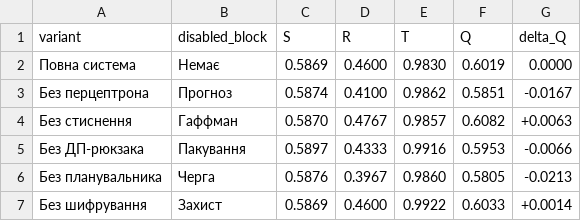
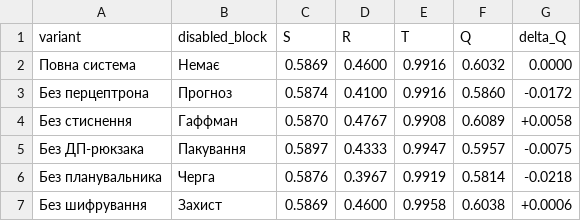
Before and after one commit to Bilchman/PROJECT-Secure-telemetry-channel-with-limited-bandwidth, a CSV file: results/table2_ablation_blocks.csv, drawn as a sheet.

```diff
--- a/results/table2_ablation_blocks.csv
+++ b/results/table2_ablation_blocks.csv
@@ -1,7 +1,7 @@
 variant,disabled_block,S,R,T,Q,delta_Q
-Повна система,Немає,0.5869,0.4600,0.9830,0.6019,0.0000
-Без перцептрона,Прогноз,0.5874,0.4100,0.9862,0.5851,-0.0167
-Без стиснення,Гаффман,0.5870,0.4767,0.9857,0.6082,+0.0063
-Без ДП-рюкзака,Пакування,0.5897,0.4333,0.9916,0.5953,-0.0066
-Без планувальника,Черга,0.5876,0.3967,0.9860,0.5805,-0.0213
-Без шифрування,Захист,0.5869,0.4600,0.9922,0.6033,+0.0014
+Повна система,Немає,0.5869,0.4600,0.9916,0.6032,0.0000
+Без перцептрона,Прогноз,0.5874,0.4100,0.9916,0.5860,-0.0172
+Без стиснення,Гаффман,0.5870,0.4767,0.9908,0.6089,+0.0058
+Без ДП-рюкзака,Пакування,0.5897,0.4333,0.9947,0.5957,-0.0075
+Без планувальника,Черга,0.5876,0.3967,0.9919,0.5814,-0.0218
+Без шифрування,Захист,0.5869,0.4600,0.9958,0.6038,+0.0006
```
Also changed, not shown: results/ga_evolution.csv, results/random_search_history.csv, 8 other files.
